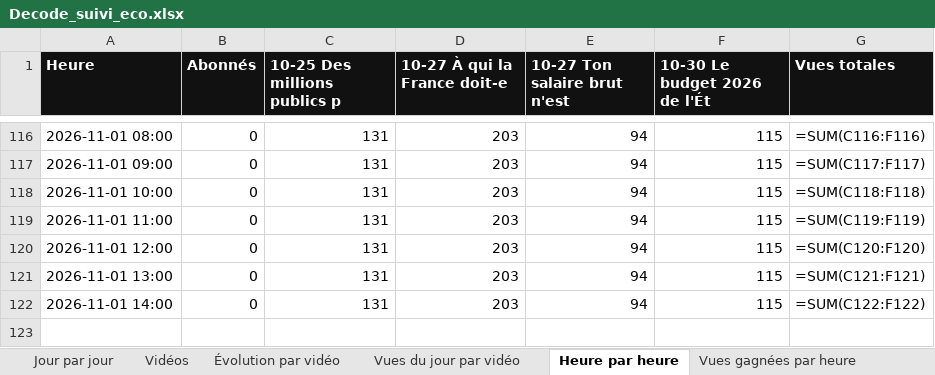
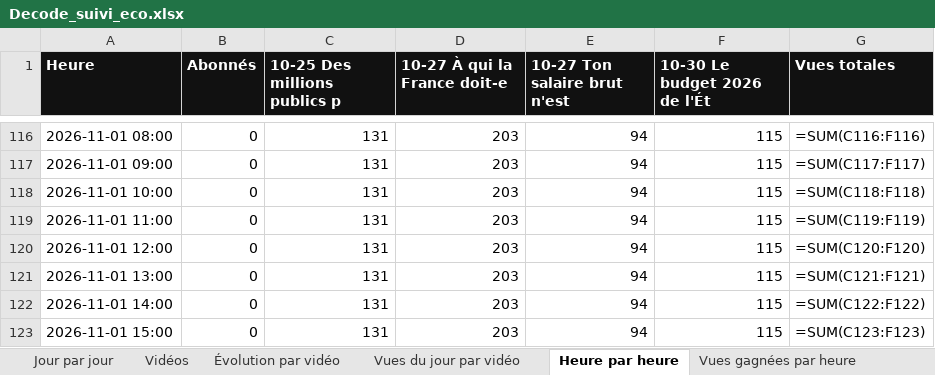
Before and after one commit to StudioDecodeDiffusion/reels-factory, an Excel workbook: suivi/Decode_suivi_eco.xlsx, sheet Heure par heure, drawn as a sheet; only a part is shown, gaps mark what is left out; values as stored, in another font and other column widths than the file's, no borders; formulas without a stored value are shown as written; charts and pictures not drawn; the diff names each change by its address in the sheet, - before the commit and + after, or states it on an @@ line.

```diff
--- a/suivi/Decode_suivi_eco.xlsx (sheet Heure par heure)
+++ b/suivi/Decode_suivi_eco.xlsx (sheet Heure par heure)
+row 123: 2026-11-01 15:00 | 0 | 131 | 203 | 94 | 115 | =SUM(C123:F123)
```
Also changed, not shown: sheet Vues gagnées par heure, charts or pictures, suivi/Decode_suivi_actu.xlsx, suivi/Decode_suivi_qhse.xlsx, 7 other files.
